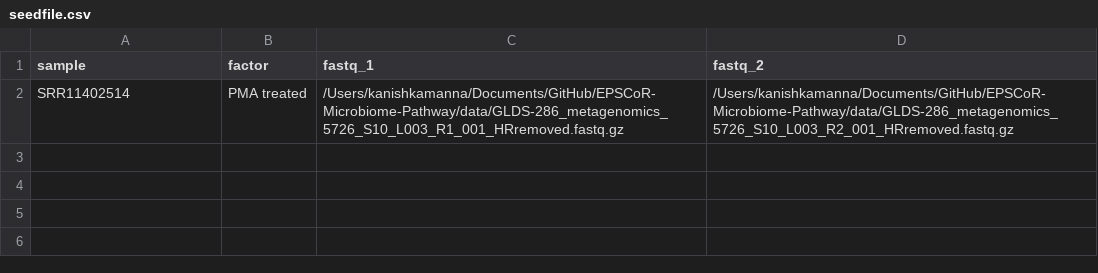
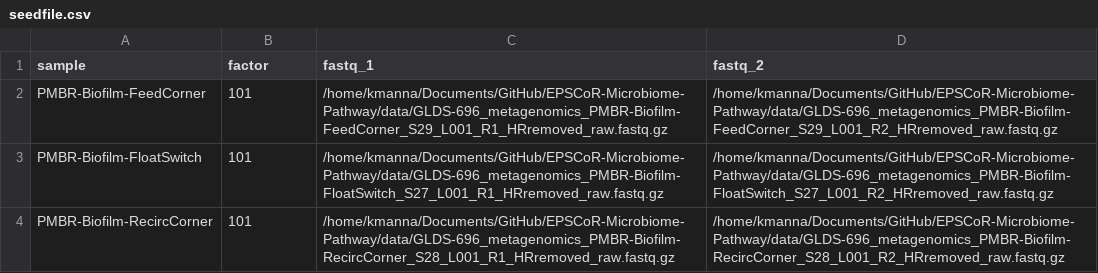
Before and after one commit to Nevada-Bioinformatics-Center/EPSCoR-Microbiome-Pathway, a CSV file: seedfile.csv, drawn as a sheet; removed rows and columns are numbered as before the commit, all else as after; the diff names each change by its address in the sheet, - before the commit and + after, or states it on an @@ line.

```diff
--- a/seedfile.csv
+++ b/seedfile.csv
-row 2: SRR11402514 | PMA treated | /Users/kanishkamanna/Documents/GitHub/EPSCoR-Microbiome-Pathway/data/GLDS-286_metagenomics_5726_S10_L003_R1_001_HRremoved.fastq.gz | /Users/kanishkamanna/Documents/GitHub/EPSCoR-Microbiome-Pathway/data/GLDS-286_metagenomics_5726_S10_L003_R2_001_HRremoved.fastq.gz
+row 2: PMBR-Biofilm-FeedCorner | 101 | /home/kmanna/Documents/GitHub/EPSCoR-Microbiome-Pathway/data/GLDS-696_metagenomics_PMBR-Biofilm-FeedCorner_S29_L001_R1_HRremoved_raw.fastq.gz | /home/kmanna/Documents/GitHub/EPSCoR-Microbiome-Pathway/data/GLDS-696_metagenomics_PMBR-Biofilm-FeedCorner_S29_L001_R2_HRremoved_raw.fastq.gz
+row 3: PMBR-Biofilm-FloatSwitch | 101 | /home/kmanna/Documents/GitHub/EPSCoR-Microbiome-Pathway/data/GLDS-696_metagenomics_PMBR-Biofilm-FloatSwitch_S27_L001_R1_HRremoved_raw.fastq.gz | /home/kmanna/Documents/GitHub/EPSCoR-Microbiome-Pathway/data/GLDS-696_metagenomics_PMBR-Biofilm-FloatSwitch_S27_L001_R2_HRremoved_raw.fastq.gz
+row 4: PMBR-Biofilm-RecircCorner | 101 | /home/kmanna/Documents/GitHub/EPSCoR-Microbiome-Pathway/data/GLDS-696_metagenomics_PMBR-Biofilm-RecircCorner_S28_L001_R1_HRremoved_raw.fastq.gz | /home/kmanna/Documents/GitHub/EPSCoR-Microbiome-Pathway/data/GLDS-696_metagenomics_PMBR-Biofilm-RecircCorner_S28_L001_R2_HRremoved_raw.fastq.gz
```
Also changed, not shown: 7 other files.
